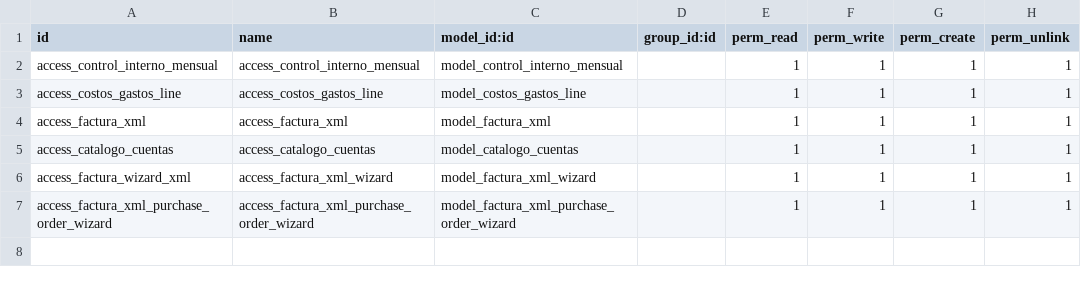
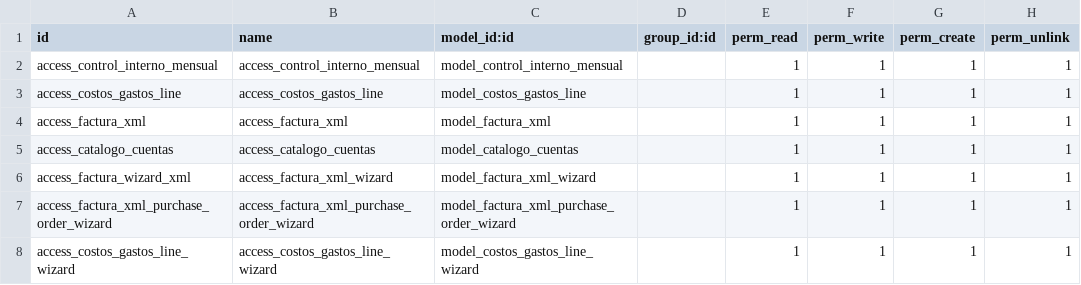
Before and after one commit to luiszarate/om_control_interno, a CSV file: security/ir.model.access.csv, drawn as a sheet.

```diff
--- a/security/ir.model.access.csv
+++ b/security/ir.model.access.csv
@@ -7 +7,2 @@ access_factura_wizard_xml,access_factura_xml_wizard,model_factura_xml_wizard,,1,
 access_factura_xml_purchase_order_wizard,access_factura_xml_purchase_order_wizard,model_factura_xml_purchase_order_wizard,,1,1,1,1
+access_costos_gastos_line_wizard,access_costos_gastos_line_wizard,model_costos_gastos_line_wizard,,1,1,1,1
```
Also changed, not shown: 8 other files.
